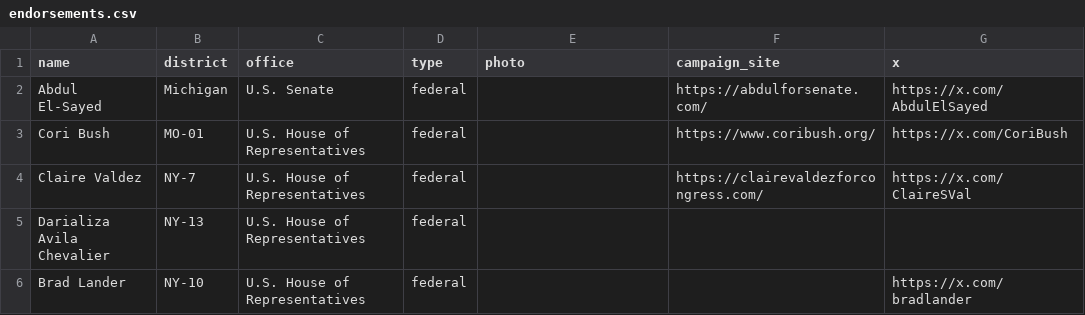
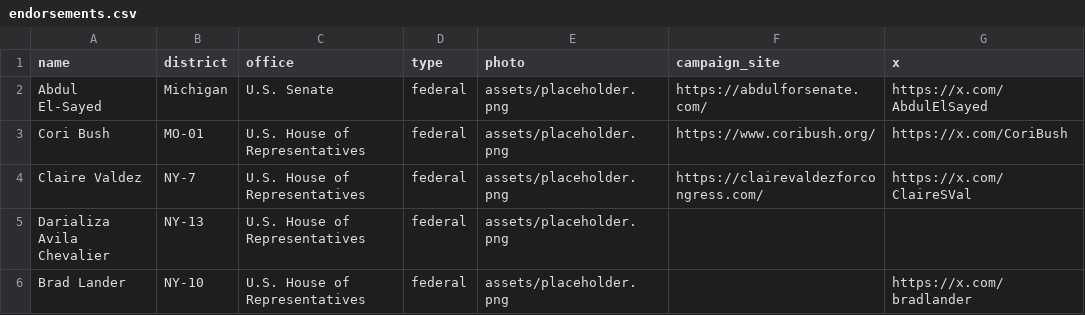
Before and after one commit to genzforchange/website, a CSV file: endorsements.csv, drawn as a sheet; only a part is shown; the diff names each change by its address in the sheet, - before the commit and + after, or states it on an @@ line.

```diff
--- a/endorsements.csv
+++ b/endorsements.csv
-E2:E6 (photo): (empty)
+E2:E6 (photo): assets/placeholder.png
```
Also changed, not shown: 2 other files.
